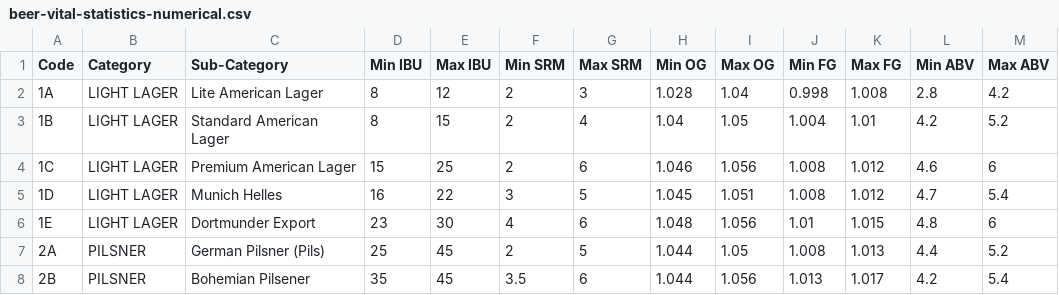
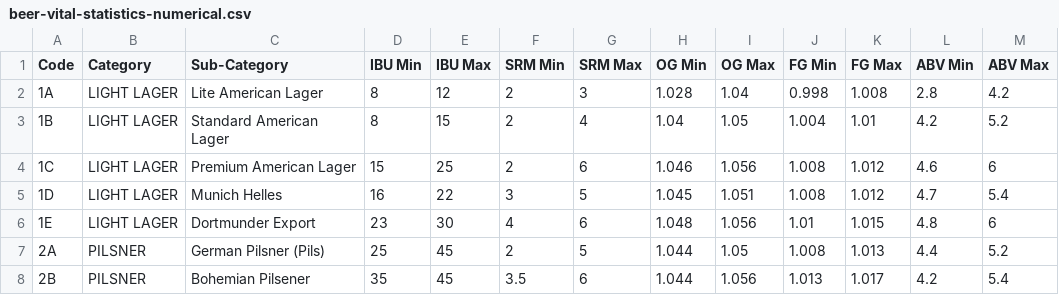
Before and after one commit to lrdodge/bjcp-style-data, a CSV file: beer-vital-statistics-numerical.csv, drawn as a sheet; only a part is shown.

```diff
--- a/beer-vital-statistics-numerical.csv
+++ b/beer-vital-statistics-numerical.csv
@@ -1,2 +1,2 @@
-"Code","Category","Sub-Category","Min IBU","Max IBU","Min SRM","Max SRM","Min OG","Max OG","Min FG","Max FG","Min ABV","Max ABV"
+"Code","Category","Sub-Category","IBU Min","IBU Max","SRM Min","SRM Max","OG Min","OG Max","FG Min","FG Max","ABV Min","ABV Max"
 "1A","LIGHT LAGER","Lite American Lager",8,12,2,3,1.028,1.04,0.998,1.008,2.8,4.2
```
Also changed, not shown: beer-vital-statistics.csv.
